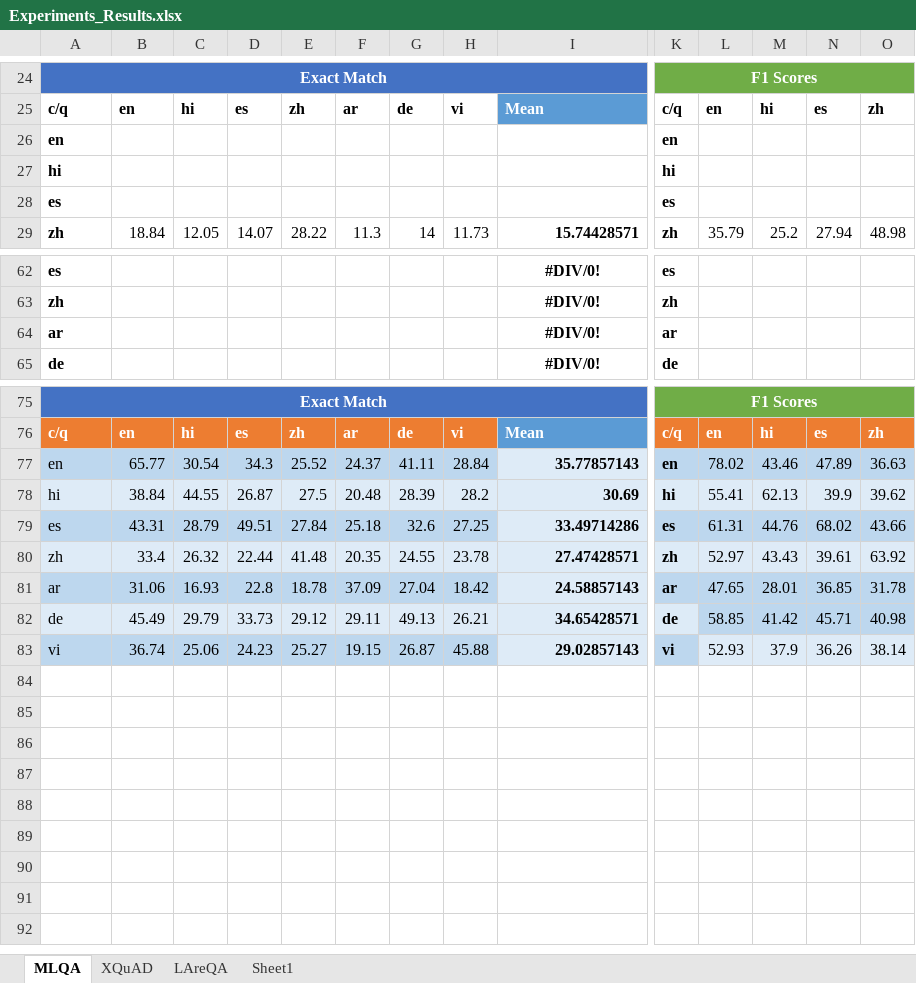
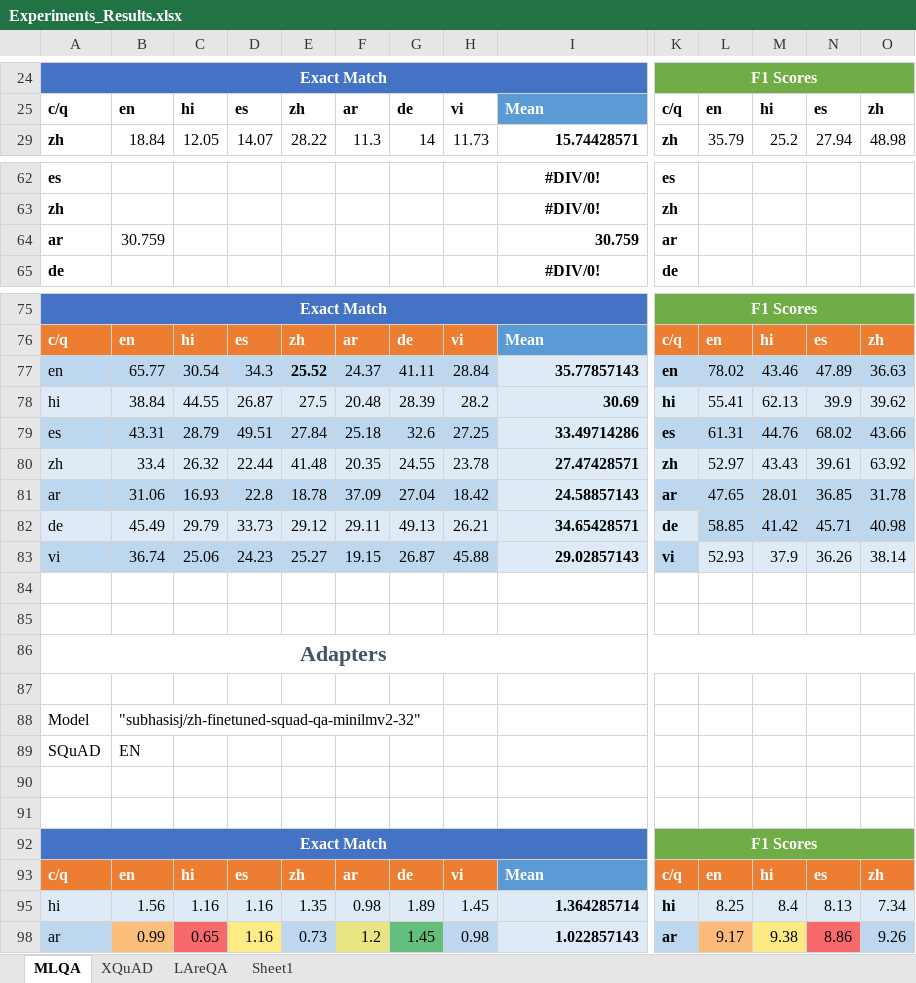
Before and after one commit to subhasisj/masters-research-qa, an Excel workbook: Results/Experiments_Results.xlsx, sheet MLQA, drawn as a sheet; only a part is shown, gaps mark what is left out; values as stored, in another font and other column widths than the file's, no borders; charts and pictures and conditional formats and table styles not drawn; removed rows and columns are numbered as before the commit, all else as after; rows hold the shown columns only; the diff names each change by its address in the sheet, - before the commit and + after, or states it on an @@ line.

```diff
--- a/Results/Experiments_Results.xlsx (sheet MLQA)
+++ b/Results/Experiments_Results.xlsx (sheet MLQA)
@@ row 26 hidden: en |  |  |  |  |  |  |  |  | en @@
@@ row 27 hidden: hi |  |  |  |  |  |  |  |  | hi @@
@@ row 28 hidden: es |  |  |  |  |  |  |  |  | es @@
-B64: (empty)
+B64: 30.759
-I64: #DIV/0!
+I64: 30.759
-I64 alignment: center
+I64 alignment: right
-E77 bold: off
+E77 bold: on
+row 84: (empty)
+row 85: (empty)
+row 86: Adapters
+row 87: (empty)
+row 88: Model | "subhasisj/zh-finetuned-squad-qa-minilmv2-32"
+row 89: SQuAD | EN
+row 90: (empty)
+row 91: (empty)
+row 92: Exact Match |  |  |  |  |  |  |  |  | F1 Scores
+row 93: c/q | en | hi | es | zh | ar | de | vi | Mean | c/q | en | hi | es | zh
+row 95: hi | 1.56 | 1.16 | 1.16 | 1.35 | 0.98 | 1.89 | 1.45 | 1.364285714 | hi | 8.25 | 8.4 | 8.13 | 7.34
+row 98: ar | 0.99 | 0.65 | 1.16 | 0.73 | 1.2 | 1.45 | 0.98 | 1.022857143 | ar | 9.17 | 9.38 | 8.86 | 9.26
```
Also changed, not shown: charts or pictures, 3 other files.
